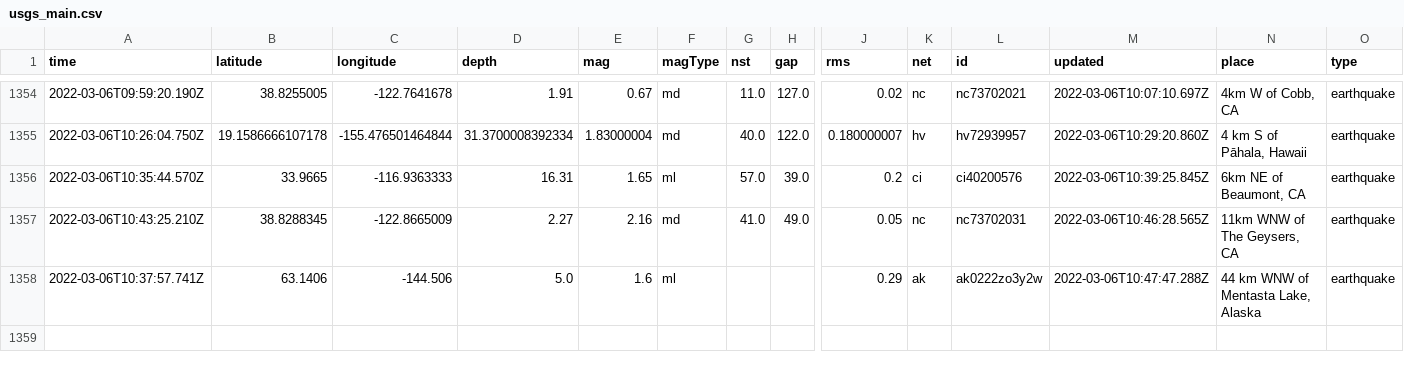
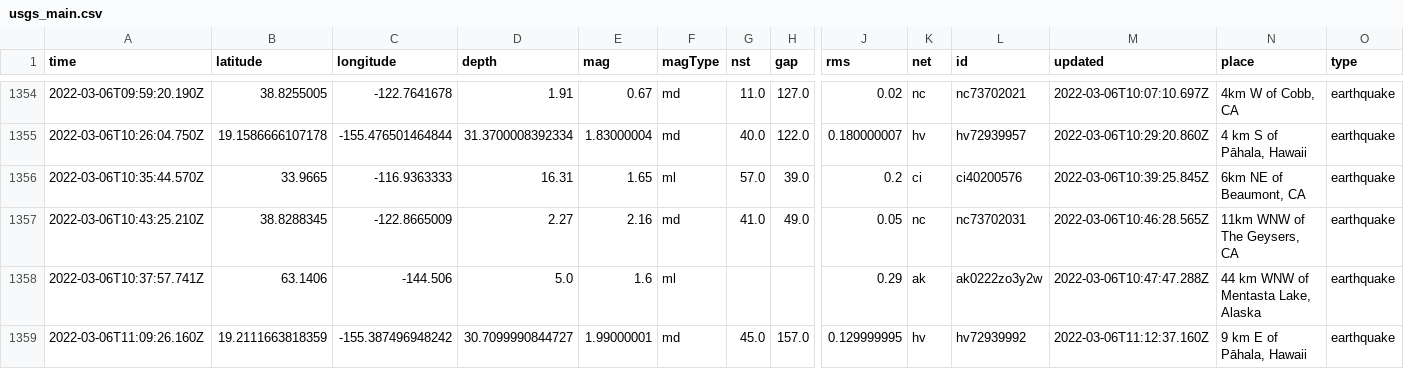
Before and after one commit to aadittambe/actions-pipeline, a CSV file: usgs_main.csv, drawn as a sheet; only a part is shown, gaps mark what is left out; rows hold the shown columns only; the diff names each change by its address in the sheet, - before the commit and + after, or states it on an @@ line.

```diff
--- a/usgs_main.csv
+++ b/usgs_main.csv
+row 1359: 2022-03-06T11:09:26.160Z | 19.2111663818359 | -155.387496948242 | 30.7099990844727 | 1.99000001 | md | 45.0 | 157.0 | 0.129999995 | hv | hv72939992 | 2022-03-06T11:12:37.160Z | 9 km E of Pāhala, Hawaii | earthquake
```
Also changed, not shown: usgs_current.csv.
